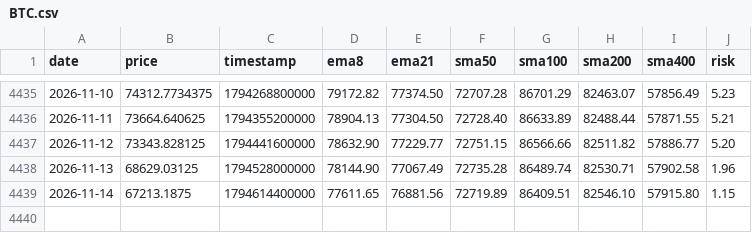
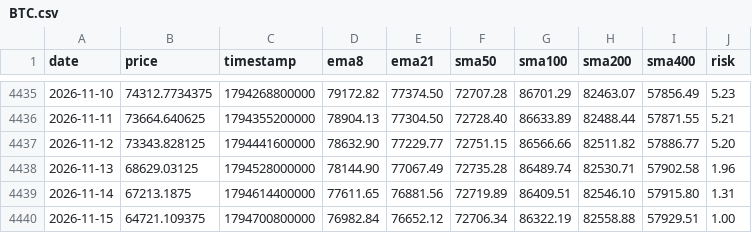
Before and after one commit to APFinance247/APFinancePage, a CSV file: public/stock-data/BTC.csv, drawn as a sheet; only a part is shown, gaps mark what is left out.

```diff
--- a/public/stock-data/BTC.csv
+++ b/public/stock-data/BTC.csv
@@ -4438,2 +4438,3 @@ date,price,timestamp,ema8,ema21,sma50,sma100,sma200,sma400,risk
 2026-11-13,68629.03125,1794528000000,78144.90,77067.49,72735.28,86489.74,82530.71,57902.58,1.96
-2026-11-14,67213.1875,1794614400000,77611.65,76881.56,72719.89,86409.51,82546.10,57915.80,1.15
+2026-11-14,67213.1875,1794614400000,77611.65,76881.56,72719.89,86409.51,82546.10,57915.80,1.31
+2026-11-15,64721.109375,1794700800000,76982.84,76652.12,72706.34,86322.19,82558.88,57929.51,1.00
```
Also changed, not shown: public/stock-data/ETH.csv.
